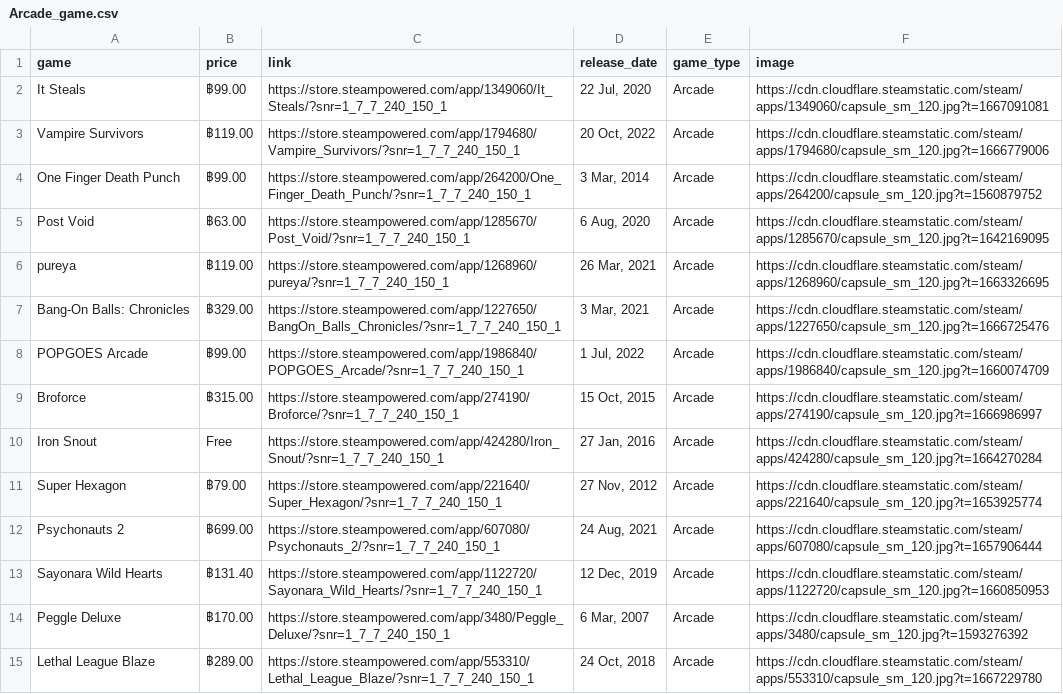
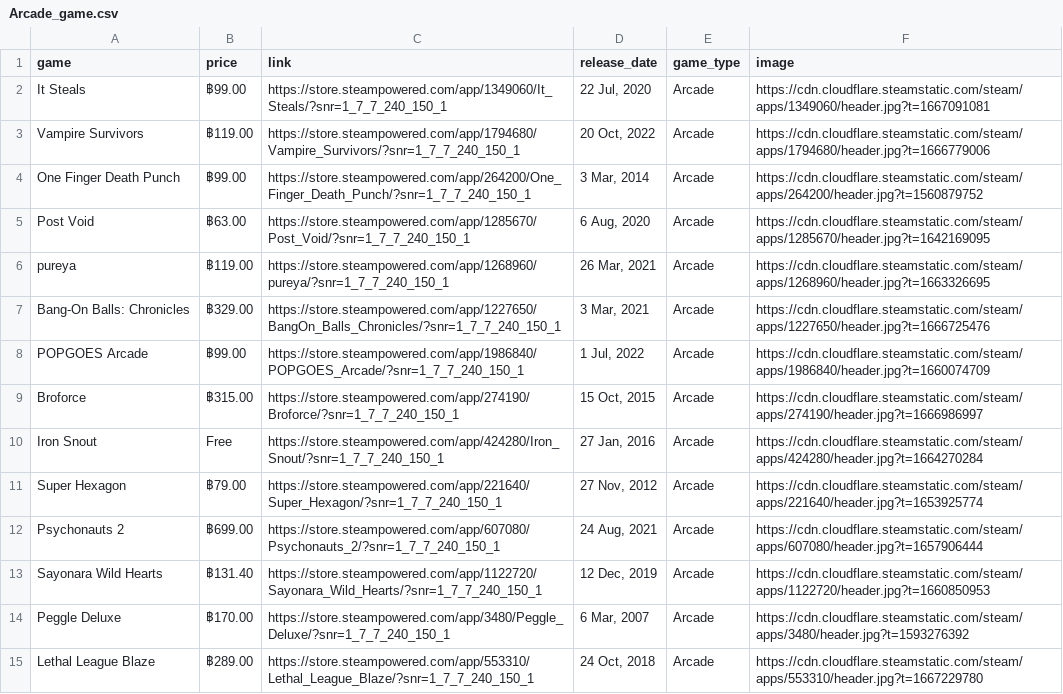
Before and after one commit to Petkub/steamWebScraping, a CSV file: csv_file/Arcade_game.csv, drawn as a sheet; only a part is shown; the diff covers the shown part only.

```diff
--- a/csv_file/Arcade_game.csv
+++ b/csv_file/Arcade_game.csv
@@ -1,15 +1,15 @@
 game,price,link,release_date,game_type,image
-It Steals,฿99.00,https://store.steampowered.com/app/1349060/It_Steals/?snr=1_7_7_240_150_1,"22 Jul, 2020",Arcade,https://cdn.cloudflare.steamstatic.com/steam/apps/1349060/capsule_sm_120.jpg?t=1667091081
-Vampire Survivors,฿119.00,https://store.steampowered.com/app/1794680/Vampire_Survivors/?snr=1_7_7_240_150_1,"20 Oct, 2022",Arcade,https://cdn.cloudflare.steamstatic.com/steam/apps/1794680/capsule_sm_120.jpg?t=1666779006
-One Finger Death Punch,฿99.00,https://store.steampowered.com/app/264200/One_Finger_Death_Punch/?snr=1_7_7_240_150_1,"3 Mar, 2014",Arcade,https://cdn.cloudflare.steamstatic.com/steam/apps/264200/capsule_sm_120.jpg?t=1560879752
-Post Void,฿63.00,https://store.steampowered.com/app/1285670/Post_Void/?snr=1_7_7_240_150_1,"6 Aug, 2020",Arcade,https://cdn.cloudflare.steamstatic.com/steam/apps/1285670/capsule_sm_120.jpg?t=1642169095
-pureya,฿119.00,https://store.steampowered.com/app/1268960/pureya/?snr=1_7_7_240_150_1,"26 Mar, 2021",Arcade,https://cdn.cloudflare.steamstatic.com/steam/apps/1268960/capsule_sm_120.jpg?t=1663326695
-Bang-On Balls: Chronicles,฿329.00,https://store.steampowered.com/app/1227650/BangOn_Balls_Chronicles/?snr=1_7_7_240_150_1,"3 Mar, 2021",Arcade,https://cdn.cloudflare.steamstatic.com/steam/apps/1227650/capsule_sm_120.jpg?t=1666725476
-POPGOES Arcade,฿99.00,https://store.steampowered.com/app/1986840/POPGOES_Arcade/?snr=1_7_7_240_150_1,"1 Jul, 2022",Arcade,https://cdn.cloudflare.steamstatic.com/steam/apps/1986840/capsule_sm_120.jpg?t=1660074709
-Broforce,฿315.00,https://store.steampowered.com/app/274190/Broforce/?snr=1_7_7_240_150_1,"15 Oct, 2015",Arcade,https://cdn.cloudflare.steamstatic.com/steam/apps/274190/capsule_sm_120.jpg?t=1666986997
-Iron Snout,Free,https://store.steampowered.com/app/424280/Iron_Snout/?snr=1_7_7_240_150_1,"27 Jan, 2016",Arcade,https://cdn.cloudflare.steamstatic.com/steam/apps/424280/capsule_sm_120.jpg?t=1664270284
-Super Hexagon,฿79.00,https://store.steampowered.com/app/221640/Super_Hexagon/?snr=1_7_7_240_150_1,"27 Nov, 2012",Arcade,https://cdn.cloudflare.steamstatic.com/steam/apps/221640/capsule_sm_120.jpg?t=1653925774
-Psychonauts 2,฿699.00,https://store.steampowered.com/app/607080/Psychonauts_2/?snr=1_7_7_240_150_1,"24 Aug, 2021",Arcade,https://cdn.cloudflare.steamstatic.com/steam/apps/607080/capsule_sm_120.jpg?t=1657906444
-Sayonara Wild Hearts,฿131.40,https://store.steampowered.com/app/1122720/Sayonara_Wild_Hearts/?snr=1_7_7_240_150_1,"12 Dec, 2019",Arcade,https://cdn.cloudflare.steamstatic.com/steam/apps/1122720/capsule_sm_120.jpg?t=1660850953
-Peggle Deluxe,฿170.00,https://store.steampowered.com/app/3480/Peggle_Deluxe/?snr=1_7_7_240_150_1,"6 Mar, 2007",Arcade,https://cdn.cloudflare.steamstatic.com/steam/apps/3480/capsule_sm_120.jpg?t=1593276392
-Lethal League Blaze,฿289.00,https://store.steampowered.com/app/553310/Lethal_League_Blaze/?snr=1_7_7_240_150_1,"24 Oct, 2018",Arcade,https://cdn.cloudflare.steamstatic.com/steam/apps/553310/capsule_sm_120.jpg?t=1667229780
+It Steals,฿99.00,https://store.steampowered.com/app/1349060/It_Steals/?snr=1_7_7_240_150_1,"22 Jul, 2020",Arcade,https://cdn.cloudflare.steamstatic.com/steam/apps/1349060/header.jpg?t=1667091081
+Vampire Survivors,฿119.00,https://store.steampowered.com/app/1794680/Vampire_Survivors/?snr=1_7_7_240_150_1,"20 Oct, 2022",Arcade,https://cdn.cloudflare.steamstatic.com/steam/apps/1794680/header.jpg?t=1666779006
+One Finger Death Punch,฿99.00,https://store.steampowered.com/app/264200/One_Finger_Death_Punch/?snr=1_7_7_240_150_1,"3 Mar, 2014",Arcade,https://cdn.cloudflare.steamstatic.com/steam/apps/264200/header.jpg?t=1560879752
+Post Void,฿63.00,https://store.steampowered.com/app/1285670/Post_Void/?snr=1_7_7_240_150_1,"6 Aug, 2020",Arcade,https://cdn.cloudflare.steamstatic.com/steam/apps/1285670/header.jpg?t=1642169095
+pureya,฿119.00,https://store.steampowered.com/app/1268960/pureya/?snr=1_7_7_240_150_1,"26 Mar, 2021",Arcade,https://cdn.cloudflare.steamstatic.com/steam/apps/1268960/header.jpg?t=1663326695
+Bang-On Balls: Chronicles,฿329.00,https://store.steampowered.com/app/1227650/BangOn_Balls_Chronicles/?snr=1_7_7_240_150_1,"3 Mar, 2021",Arcade,https://cdn.cloudflare.steamstatic.com/steam/apps/1227650/header.jpg?t=1666725476
+POPGOES Arcade,฿99.00,https://store.steampowered.com/app/1986840/POPGOES_Arcade/?snr=1_7_7_240_150_1,"1 Jul, 2022",Arcade,https://cdn.cloudflare.steamstatic.com/steam/apps/1986840/header.jpg?t=1660074709
+Broforce,฿315.00,https://store.steampowered.com/app/274190/Broforce/?snr=1_7_7_240_150_1,"15 Oct, 2015",Arcade,https://cdn.cloudflare.steamstatic.com/steam/apps/274190/header.jpg?t=1666986997
+Iron Snout,Free,https://store.steampowered.com/app/424280/Iron_Snout/?snr=1_7_7_240_150_1,"27 Jan, 2016",Arcade,https://cdn.cloudflare.steamstatic.com/steam/apps/424280/header.jpg?t=1664270284
+Super Hexagon,฿79.00,https://store.steampowered.com/app/221640/Super_Hexagon/?snr=1_7_7_240_150_1,"27 Nov, 2012",Arcade,https://cdn.cloudflare.steamstatic.com/steam/apps/221640/header.jpg?t=1653925774
+Psychonauts 2,฿699.00,https://store.steampowered.com/app/607080/Psychonauts_2/?snr=1_7_7_240_150_1,"24 Aug, 2021",Arcade,https://cdn.cloudflare.steamstatic.com/steam/apps/607080/header.jpg?t=1657906444
+Sayonara Wild Hearts,฿131.40,https://store.steampowered.com/app/1122720/Sayonara_Wild_Hearts/?snr=1_7_7_240_150_1,"12 Dec, 2019",Arcade,https://cdn.cloudflare.steamstatic.com/steam/apps/1122720/header.jpg?t=1660850953
+Peggle Deluxe,฿170.00,https://store.steampowered.com/app/3480/Peggle_Deluxe/?snr=1_7_7_240_150_1,"6 Mar, 2007",Arcade,https://cdn.cloudflare.steamstatic.com/steam/apps/3480/header.jpg?t=1593276392
+Lethal League Blaze,฿289.00,https://store.steampowered.com/app/553310/Lethal_League_Blaze/?snr=1_7_7_240_150_1,"24 Oct, 2018",Arcade,https://cdn.cloudflare.steamstatic.com/steam/apps/553310/header.jpg?t=1667229780
```
Also changed, not shown: 36 edited cells elsewhere in this file, csv_file/Dating_game.csv, csv_file/MOBA_game.csv, 18 other files.
